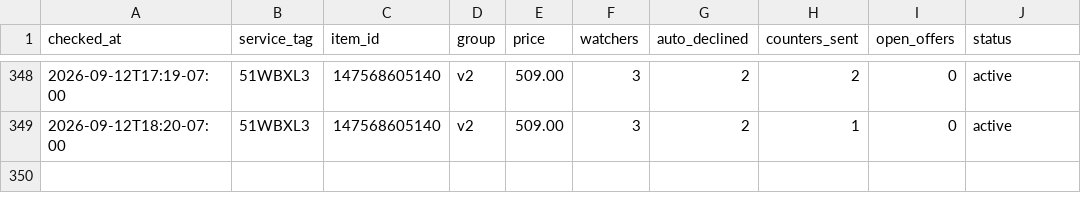
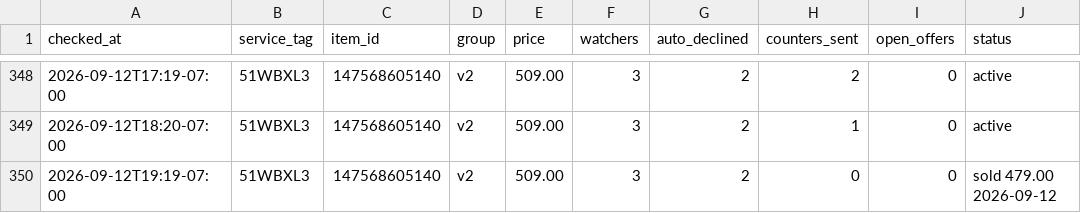
Before and after one commit to fsoriano-sauce/laptop-diagnostic-n-reset, a CSV file: auditor/anchor_test_log.csv, drawn as a sheet; only a part is shown, gaps mark what is left out.

```diff
--- a/auditor/anchor_test_log.csv
+++ b/auditor/anchor_test_log.csv
@@ -349 +349,2 @@ checked_at,service_tag,item_id,group,price,watchers,auto_declined,counters_sent,
 2026-09-12T18:20-07:00,51WBXL3,147568605140,v2,509.00,3,2,1,0,active
+2026-09-12T19:19-07:00,51WBXL3,147568605140,v2,509.00,3,2,0,0,sold 479.00 2026-09-12
```
Also changed, not shown: auditor/audit_master_local.csv, auditor/inventory.csv.
